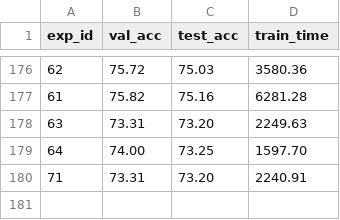
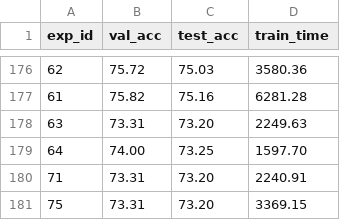
Before and after one commit to lucas-santana/trabalho2-visao-computacional, a CSV file: results/acc_experiments.csv, drawn as a sheet; only a part is shown, gaps mark what is left out; the diff names each change by its address in the sheet, - before the commit and + after, or states it on an @@ line.

```diff
--- a/results/acc_experiments.csv
+++ b/results/acc_experiments.csv
+row 181: 75 | 73.31 | 73.20 | 3369.15
```
Also changed, not shown: results/eval_acc_experiments.csv, results/experiment_75/df_cm.csv, 10 other files.
